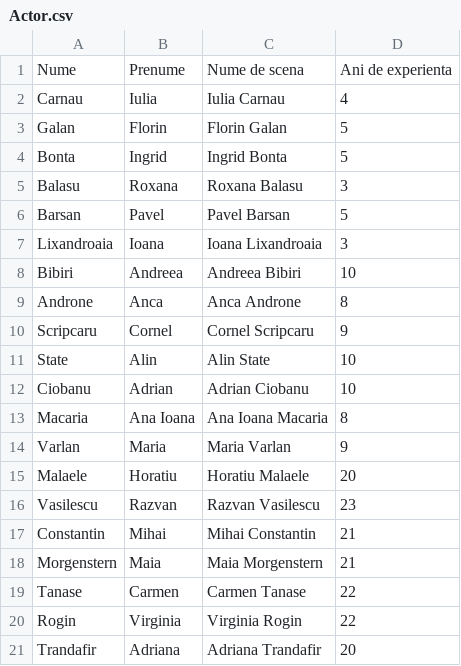
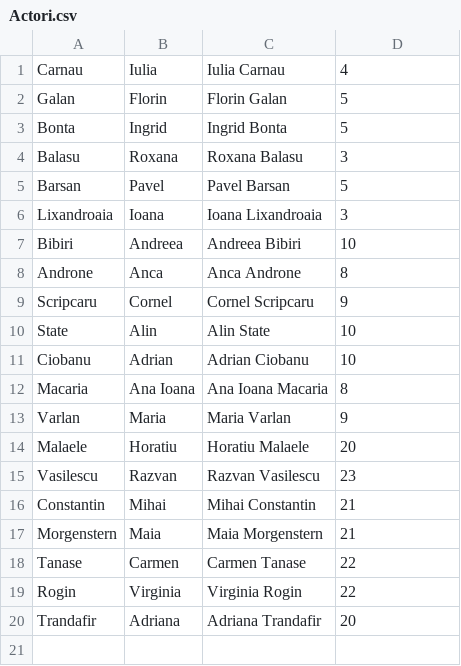
Before and after one commit to MaraDascalu/Theatre---Application, a CSV file: data/Actori.csv (was out/production/Theatre---Application/pao/data/Actor.csv), drawn as a sheet.

```diff
--- a/out/production/Theatre---Application/pao/data/Actor.csv
+++ b/data/Actori.csv
@@ -1,2 +1 @@
-Nume ,Prenume,Nume de scena,Ani de experienta
 Carnau,Iulia,Iulia Carnau,4
```
Also changed, not shown: 29 other files.
